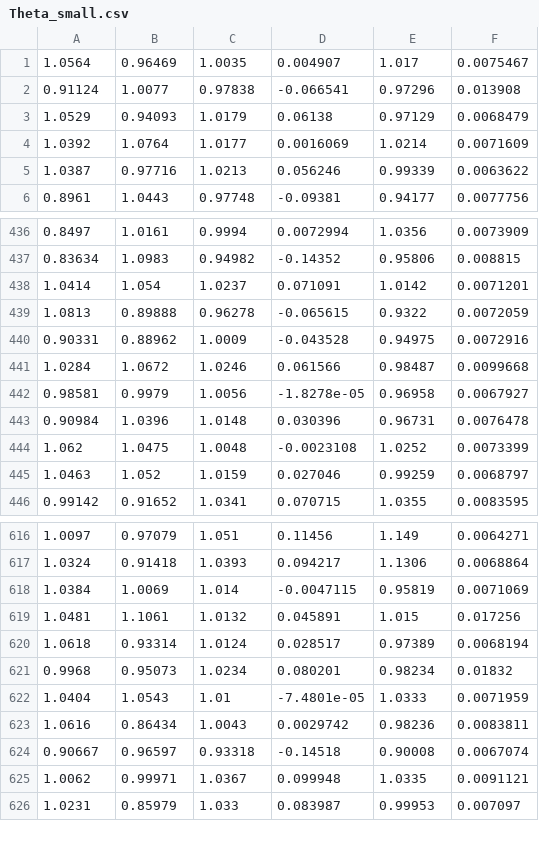
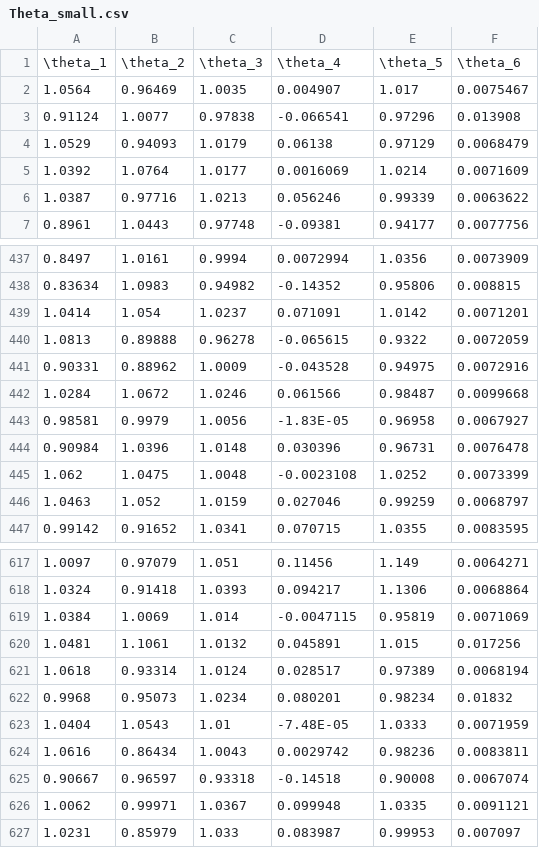
Before and after one commit to Roberock/ControllerRobust, a CSV file: Theta_small.csv, drawn as a sheet; only a part is shown, gaps mark what is left out.

Commit message:
datasets

```diff
--- a/Theta_small.csv
+++ b/Theta_small.csv
@@ -1 +1,2 @@
+\theta_1,\theta_2,\theta_3,\theta_4,\theta_5,\theta_6
 1.0564,0.96469,1.0035,0.004907,1.017,0.0075467
@@ -441,3 +442,3 @@
 1.0284,1.0672,1.0246,0.061566,0.98487,0.0099668
-0.98581,0.9979,1.0056,-1.8278e-05,0.96958,0.0067927
+0.98581,0.9979,1.0056,-1.83E-05,0.96958,0.0067927
 0.90984,1.0396,1.0148,0.030396,0.96731,0.0076478
@@ -621,3 +622,3 @@
 0.9968,0.95073,1.0234,0.080201,0.98234,0.01832
-1.0404,1.0543,1.01,-7.4801e-05,1.0333,0.0071959
+1.0404,1.0543,1.01,-7.48E-05,1.0333,0.0071959
 1.0616,0.86434,1.0043,0.0029742,0.98236,0.0083811
```
Also changed, not shown: 1 other file.
